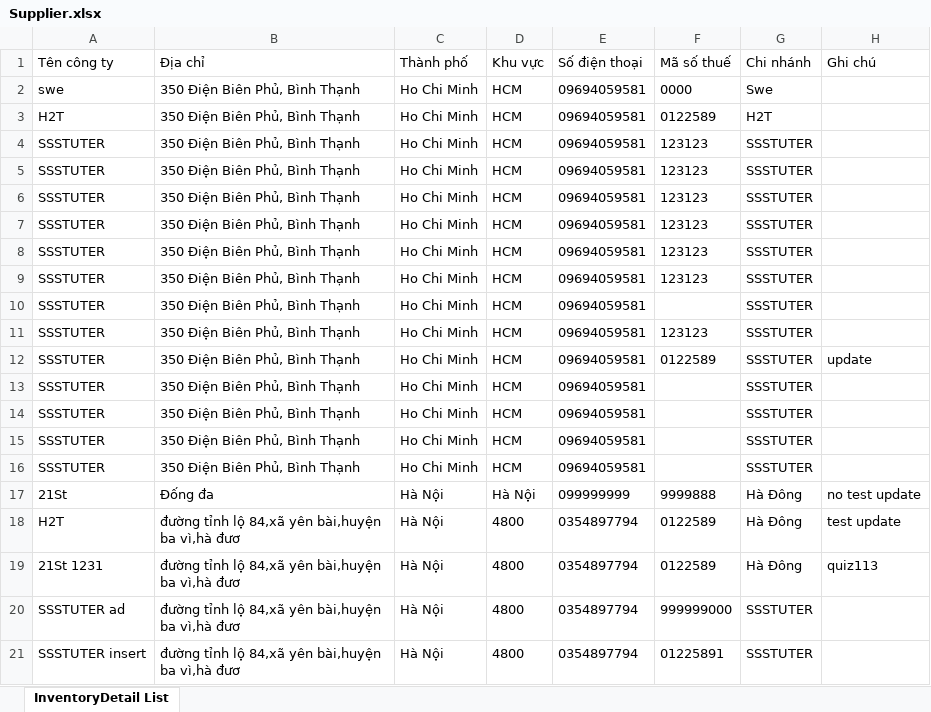
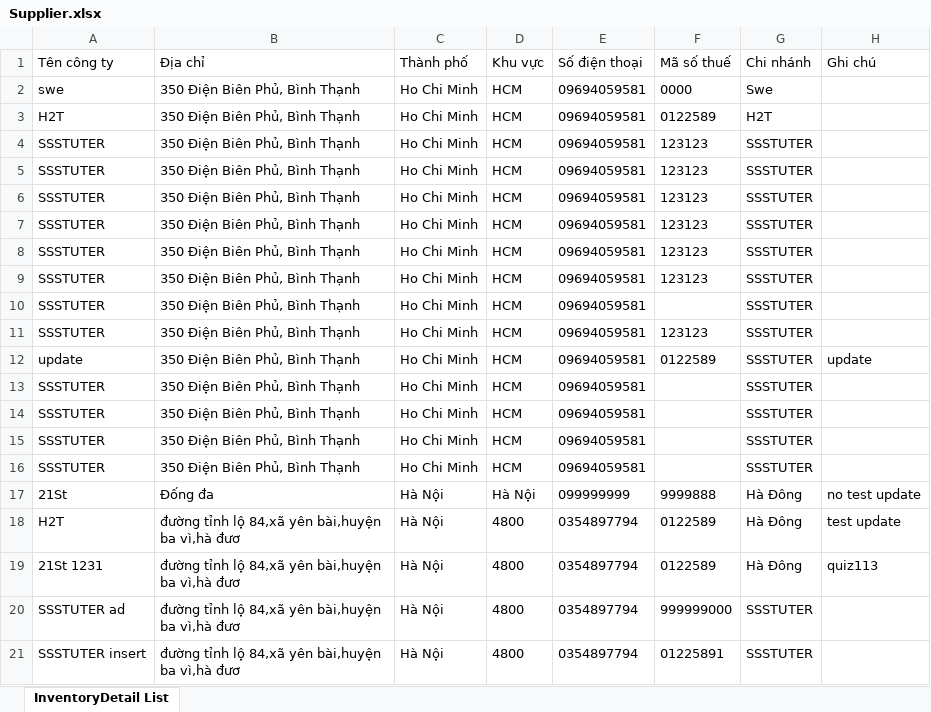
Before and after one commit to ductv30501/Waho, an Excel workbook: Waho/wwwroot/Supplier.xlsx, sheet InventoryDetail List, drawn as a sheet; values as stored, in another font and other column widths than the file's, no borders; the diff names each change by its address in the sheet, - before the commit and + after, or states it on an @@ line.

```diff
--- a/Waho/wwwroot/Supplier.xlsx (sheet InventoryDetail List)
+++ b/Waho/wwwroot/Supplier.xlsx (sheet InventoryDetail List)
-A12 (Tên công ty): SSSTUTER
+A12 (Tên công ty): update
```
Also changed, not shown: 23 other files.
